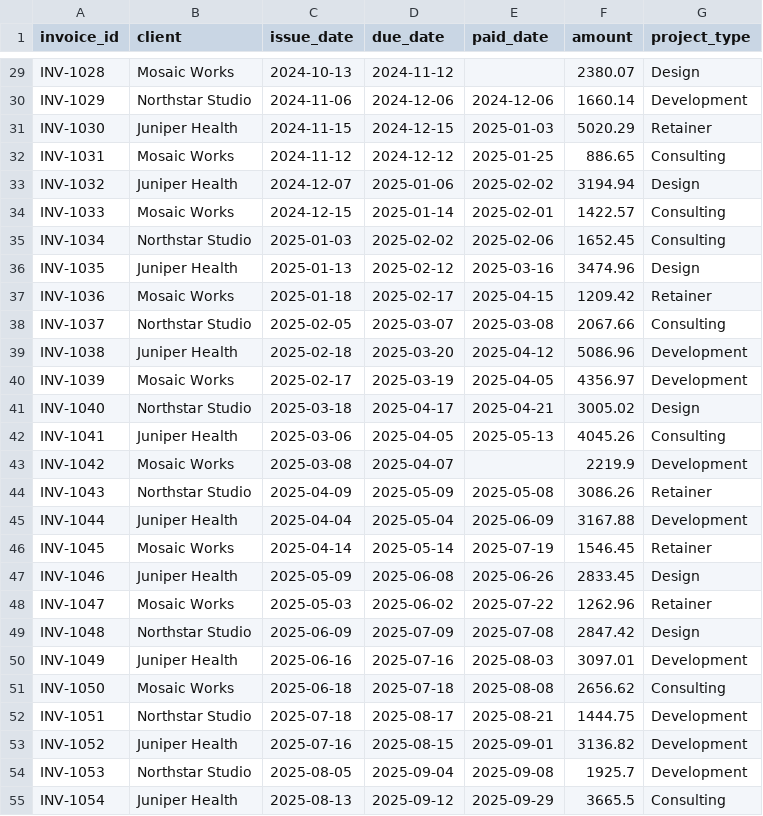
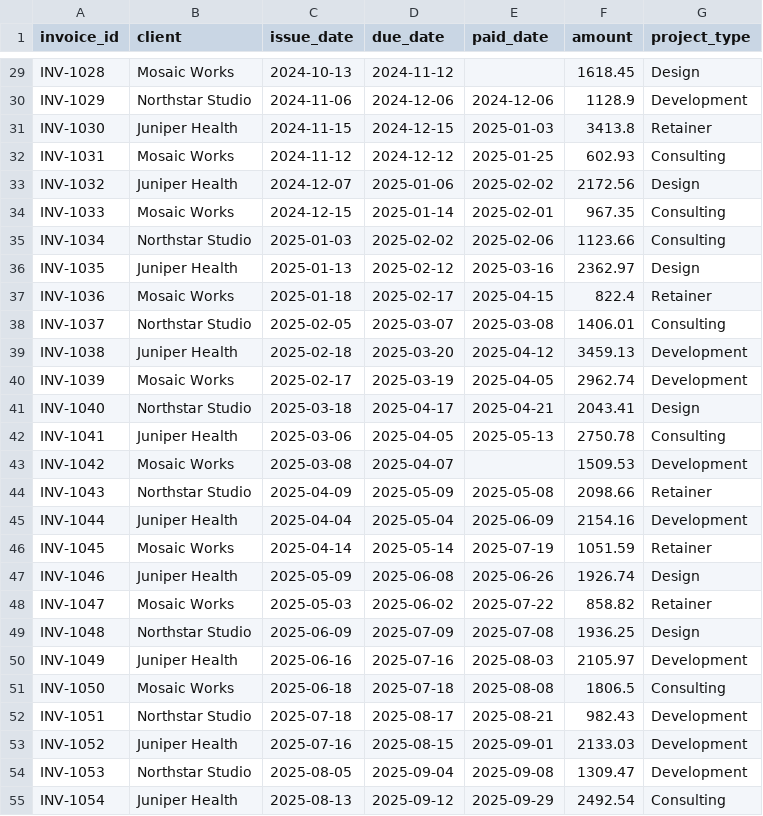
Before and after one commit to SaurabhEffect/HacktoberFest-2026, a CSV file: data/invoices.csv, drawn as a sheet; only a part is shown, gaps mark what is left out; the diff covers the shown part only; the diff names each change by its address in the sheet, - before the commit and + after, or states it on an @@ line.

```diff
--- a/data/invoices.csv
+++ b/data/invoices.csv
-F29 (amount): 2380.07
+F29 (amount): 1618.45
-F30 (amount): 1660.14
+F30 (amount): 1128.9
-F31 (amount): 5020.29
+F31 (amount): 3413.8
-F32 (amount): 886.65
+F32 (amount): 602.93
-F33 (amount): 3194.94
+F33 (amount): 2172.56
-F34 (amount): 1422.57
+F34 (amount): 967.35
-F35 (amount): 1652.45
+F35 (amount): 1123.66
-F36 (amount): 3474.96
+F36 (amount): 2362.97
-F37 (amount): 1209.42
+F37 (amount): 822.4
-F38 (amount): 2067.66
+F38 (amount): 1406.01
-F39 (amount): 5086.96
+F39 (amount): 3459.13
-F40 (amount): 4356.97
+F40 (amount): 2962.74
-F41 (amount): 3005.02
+F41 (amount): 2043.41
-F42 (amount): 4045.26
+F42 (amount): 2750.78
-F43 (amount): 2219.9
+F43 (amount): 1509.53
-F44 (amount): 3086.26
+F44 (amount): 2098.66
-F45 (amount): 3167.88
+F45 (amount): 2154.16
-F46 (amount): 1546.45
+F46 (amount): 1051.59
-F47 (amount): 2833.45
+F47 (amount): 1926.74
-F48 (amount): 1262.96
+F48 (amount): 858.82
-F49 (amount): 2847.42
+F49 (amount): 1936.25
-F50 (amount): 3097.01
+F50 (amount): 2105.97
-F51 (amount): 2656.62
+F51 (amount): 1806.5
-F52 (amount): 1444.75
+F52 (amount): 982.43
-F53 (amount): 3136.82
+F53 (amount): 2133.03
-F54 (amount): 1925.7
+F54 (amount): 1309.47
-F55 (amount): 3665.5
+F55 (amount): 2492.54
```
Also changed, not shown: 61 edited cells elsewhere in this file, data/anomaly_ground_truth.csv, 31 other files.
